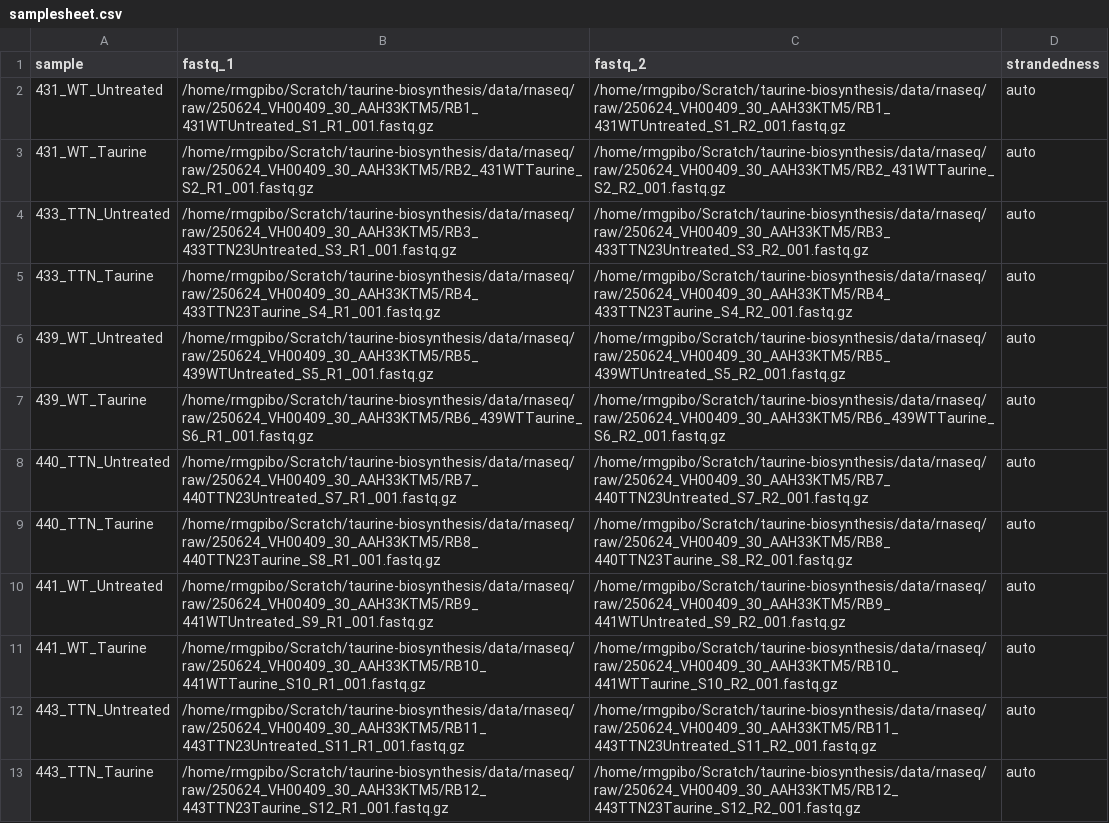
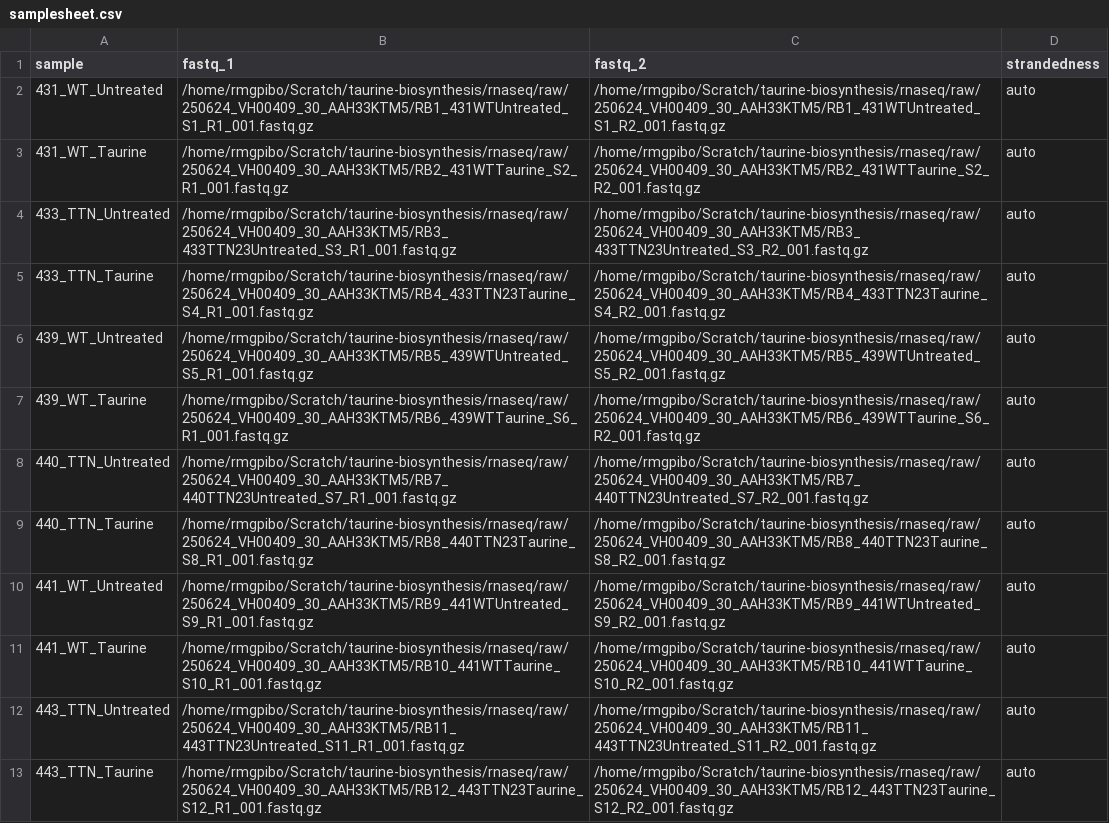
Before and after one commit to isabellebond/taurine-biosynthesis, a CSV file: rnaseq/input/samplesheet.csv, drawn as a sheet; the diff names each change by its address in the sheet, - before the commit and + after, or states it on an @@ line.

```diff
--- a/rnaseq/input/samplesheet.csv
+++ b/rnaseq/input/samplesheet.csv
-B2 (fastq_1): /home/rmgpibo/Scratch/taurine-biosynthesis/data/rnaseq/raw/250624_VH00409_30_AAH33KTM5/RB1_431WTUntreated_S1_R1_001.fastq.gz
+B2 (fastq_1): /home/rmgpibo/Scratch/taurine-biosynthesis/rnaseq/raw/250624_VH00409_30_AAH33KTM5/RB1_431WTUntreated_S1_R1_001.fastq.gz
-C2 (fastq_2): /home/rmgpibo/Scratch/taurine-biosynthesis/data/rnaseq/raw/250624_VH00409_30_AAH33KTM5/RB1_431WTUntreated_S1_R2_001.fastq.gz
+C2 (fastq_2): /home/rmgpibo/Scratch/taurine-biosynthesis/rnaseq/raw/250624_VH00409_30_AAH33KTM5/RB1_431WTUntreated_S1_R2_001.fastq.gz
-B3 (fastq_1): /home/rmgpibo/Scratch/taurine-biosynthesis/data/rnaseq/raw/250624_VH00409_30_AAH33KTM5/RB2_431WTTaurine_S2_R1_001.fastq.gz
+B3 (fastq_1): /home/rmgpibo/Scratch/taurine-biosynthesis/rnaseq/raw/250624_VH00409_30_AAH33KTM5/RB2_431WTTaurine_S2_R1_001.fastq.gz
-C3 (fastq_2): /home/rmgpibo/Scratch/taurine-biosynthesis/data/rnaseq/raw/250624_VH00409_30_AAH33KTM5/RB2_431WTTaurine_S2_R2_001.fastq.gz
+C3 (fastq_2): /home/rmgpibo/Scratch/taurine-biosynthesis/rnaseq/raw/250624_VH00409_30_AAH33KTM5/RB2_431WTTaurine_S2_R2_001.fastq.gz
-B4 (fastq_1): /home/rmgpibo/Scratch/taurine-biosynthesis/data/rnaseq/raw/250624_VH00409_30_AAH33KTM5/RB3_433TTN23Untreated_S3_R1_001.fastq.gz
+B4 (fastq_1): /home/rmgpibo/Scratch/taurine-biosynthesis/rnaseq/raw/250624_VH00409_30_AAH33KTM5/RB3_433TTN23Untreated_S3_R1_001.fastq.gz
-C4 (fastq_2): /home/rmgpibo/Scratch/taurine-biosynthesis/data/rnaseq/raw/250624_VH00409_30_AAH33KTM5/RB3_433TTN23Untreated_S3_R2_001.fastq.gz
+C4 (fastq_2): /home/rmgpibo/Scratch/taurine-biosynthesis/rnaseq/raw/250624_VH00409_30_AAH33KTM5/RB3_433TTN23Untreated_S3_R2_001.fastq.gz
-B5 (fastq_1): /home/rmgpibo/Scratch/taurine-biosynthesis/data/rnaseq/raw/250624_VH00409_30_AAH33KTM5/RB4_433TTN23Taurine_S4_R1_001.fastq.gz
+B5 (fastq_1): /home/rmgpibo/Scratch/taurine-biosynthesis/rnaseq/raw/250624_VH00409_30_AAH33KTM5/RB4_433TTN23Taurine_S4_R1_001.fastq.gz
-C5 (fastq_2): /home/rmgpibo/Scratch/taurine-biosynthesis/data/rnaseq/raw/250624_VH00409_30_AAH33KTM5/RB4_433TTN23Taurine_S4_R2_001.fastq.gz
+C5 (fastq_2): /home/rmgpibo/Scratch/taurine-biosynthesis/rnaseq/raw/250624_VH00409_30_AAH33KTM5/RB4_433TTN23Taurine_S4_R2_001.fastq.gz
-B6 (fastq_1): /home/rmgpibo/Scratch/taurine-biosynthesis/data/rnaseq/raw/250624_VH00409_30_AAH33KTM5/RB5_439WTUntreated_S5_R1_001.fastq.gz
+B6 (fastq_1): /home/rmgpibo/Scratch/taurine-biosynthesis/rnaseq/raw/250624_VH00409_30_AAH33KTM5/RB5_439WTUntreated_S5_R1_001.fastq.gz
-C6 (fastq_2): /home/rmgpibo/Scratch/taurine-biosynthesis/data/rnaseq/raw/250624_VH00409_30_AAH33KTM5/RB5_439WTUntreated_S5_R2_001.fastq.gz
+C6 (fastq_2): /home/rmgpibo/Scratch/taurine-biosynthesis/rnaseq/raw/250624_VH00409_30_AAH33KTM5/RB5_439WTUntreated_S5_R2_001.fastq.gz
-B7 (fastq_1): /home/rmgpibo/Scratch/taurine-biosynthesis/data/rnaseq/raw/250624_VH00409_30_AAH33KTM5/RB6_439WTTaurine_S6_R1_001.fastq.gz
+B7 (fastq_1): /home/rmgpibo/Scratch/taurine-biosynthesis/rnaseq/raw/250624_VH00409_30_AAH33KTM5/RB6_439WTTaurine_S6_R1_001.fastq.gz
-C7 (fastq_2): /home/rmgpibo/Scratch/taurine-biosynthesis/data/rnaseq/raw/250624_VH00409_30_AAH33KTM5/RB6_439WTTaurine_S6_R2_001.fastq.gz
+C7 (fastq_2): /home/rmgpibo/Scratch/taurine-biosynthesis/rnaseq/raw/250624_VH00409_30_AAH33KTM5/RB6_439WTTaurine_S6_R2_001.fastq.gz
-B8 (fastq_1): /home/rmgpibo/Scratch/taurine-biosynthesis/data/rnaseq/raw/250624_VH00409_30_AAH33KTM5/RB7_440TTN23Untreated_S7_R1_001.fastq.gz
+B8 (fastq_1): /home/rmgpibo/Scratch/taurine-biosynthesis/rnaseq/raw/250624_VH00409_30_AAH33KTM5/RB7_440TTN23Untreated_S7_R1_001.fastq.gz
-C8 (fastq_2): /home/rmgpibo/Scratch/taurine-biosynthesis/data/rnaseq/raw/250624_VH00409_30_AAH33KTM5/RB7_440TTN23Untreated_S7_R2_001.fastq.gz
+C8 (fastq_2): /home/rmgpibo/Scratch/taurine-biosynthesis/rnaseq/raw/250624_VH00409_30_AAH33KTM5/RB7_440TTN23Untreated_S7_R2_001.fastq.gz
-B9 (fastq_1): /home/rmgpibo/Scratch/taurine-biosynthesis/data/rnaseq/raw/250624_VH00409_30_AAH33KTM5/RB8_440TTN23Taurine_S8_R1_001.fastq.gz
+B9 (fastq_1): /home/rmgpibo/Scratch/taurine-biosynthesis/rnaseq/raw/250624_VH00409_30_AAH33KTM5/RB8_440TTN23Taurine_S8_R1_001.fastq.gz
-C9 (fastq_2): /home/rmgpibo/Scratch/taurine-biosynthesis/data/rnaseq/raw/250624_VH00409_30_AAH33KTM5/RB8_440TTN23Taurine_S8_R2_001.fastq.gz
+C9 (fastq_2): /home/rmgpibo/Scratch/taurine-biosynthesis/rnaseq/raw/250624_VH00409_30_AAH33KTM5/RB8_440TTN23Taurine_S8_R2_001.fastq.gz
-B10 (fastq_1): /home/rmgpibo/Scratch/taurine-biosynthesis/data/rnaseq/raw/250624_VH00409_30_AAH33KTM5/RB9_441WTUntreated_S9_R1_001.fastq.gz
+B10 (fastq_1): /home/rmgpibo/Scratch/taurine-biosynthesis/rnaseq/raw/250624_VH00409_30_AAH33KTM5/RB9_441WTUntreated_S9_R1_001.fastq.gz
-C10 (fastq_2): /home/rmgpibo/Scratch/taurine-biosynthesis/data/rnaseq/raw/250624_VH00409_30_AAH33KTM5/RB9_441WTUntreated_S9_R2_001.fastq.gz
+C10 (fastq_2): /home/rmgpibo/Scratch/taurine-biosynthesis/rnaseq/raw/250624_VH00409_30_AAH33KTM5/RB9_441WTUntreated_S9_R2_001.fastq.gz
-B11 (fastq_1): /home/rmgpibo/Scratch/taurine-biosynthesis/data/rnaseq/raw/250624_VH00409_30_AAH33KTM5/RB10_441WTTaurine_S10_R1_001.fastq.gz
+B11 (fastq_1): /home/rmgpibo/Scratch/taurine-biosynthesis/rnaseq/raw/250624_VH00409_30_AAH33KTM5/RB10_441WTTaurine_S10_R1_001.fastq.gz
-C11 (fastq_2): /home/rmgpibo/Scratch/taurine-biosynthesis/data/rnaseq/raw/250624_VH00409_30_AAH33KTM5/RB10_441WTTaurine_S10_R2_001.fastq.gz
+C11 (fastq_2): /home/rmgpibo/Scratch/taurine-biosynthesis/rnaseq/raw/250624_VH00409_30_AAH33KTM5/RB10_441WTTaurine_S10_R2_001.fastq.gz
-B12 (fastq_1): /home/rmgpibo/Scratch/taurine-biosynthesis/data/rnaseq/raw/250624_VH00409_30_AAH33KTM5/RB11_443TTN23Untreated_S11_R1_001.fastq.gz
+B12 (fastq_1): /home/rmgpibo/Scratch/taurine-biosynthesis/rnaseq/raw/250624_VH00409_30_AAH33KTM5/RB11_443TTN23Untreated_S11_R1_001.fastq.gz
-C12 (fastq_2): /home/rmgpibo/Scratch/taurine-biosynthesis/data/rnaseq/raw/250624_VH00409_30_AAH33KTM5/RB11_443TTN23Untreated_S11_R2_001.fastq.gz
+C12 (fastq_2): /home/rmgpibo/Scratch/taurine-biosynthesis/rnaseq/raw/250624_VH00409_30_AAH33KTM5/RB11_443TTN23Untreated_S11_R2_001.fastq.gz
-B13 (fastq_1): /home/rmgpibo/Scratch/taurine-biosynthesis/data/rnaseq/raw/250624_VH00409_30_AAH33KTM5/RB12_443TTN23Taurine_S12_R1_001.fastq.gz
+B13 (fastq_1): /home/rmgpibo/Scratch/taurine-biosynthesis/rnaseq/raw/250624_VH00409_30_AAH33KTM5/RB12_443TTN23Taurine_S12_R1_001.fastq.gz
-C13 (fastq_2): /home/rmgpibo/Scratch/taurine-biosynthesis/data/rnaseq/raw/250624_VH00409_30_AAH33KTM5/RB12_443TTN23Taurine_S12_R2_001.fastq.gz
+C13 (fastq_2): /home/rmgpibo/Scratch/taurine-biosynthesis/rnaseq/raw/250624_VH00409_30_AAH33KTM5/RB12_443TTN23Taurine_S12_R2_001.fastq.gz
```
Also changed, not shown: 6 other files.
